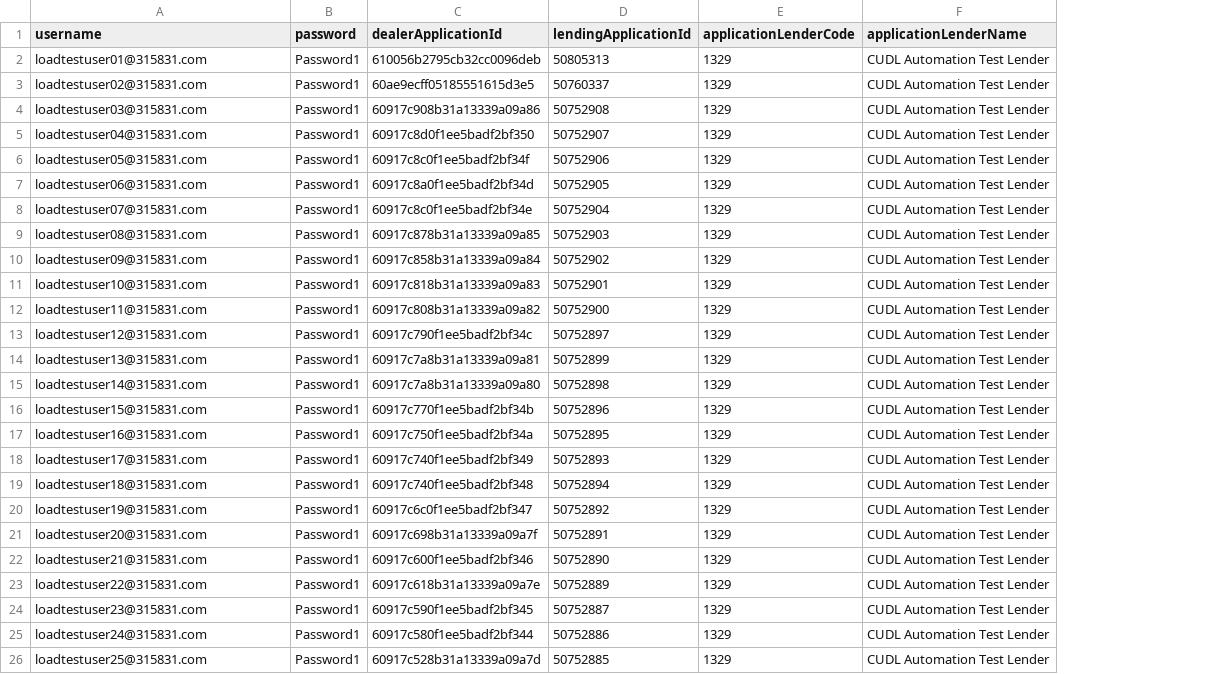
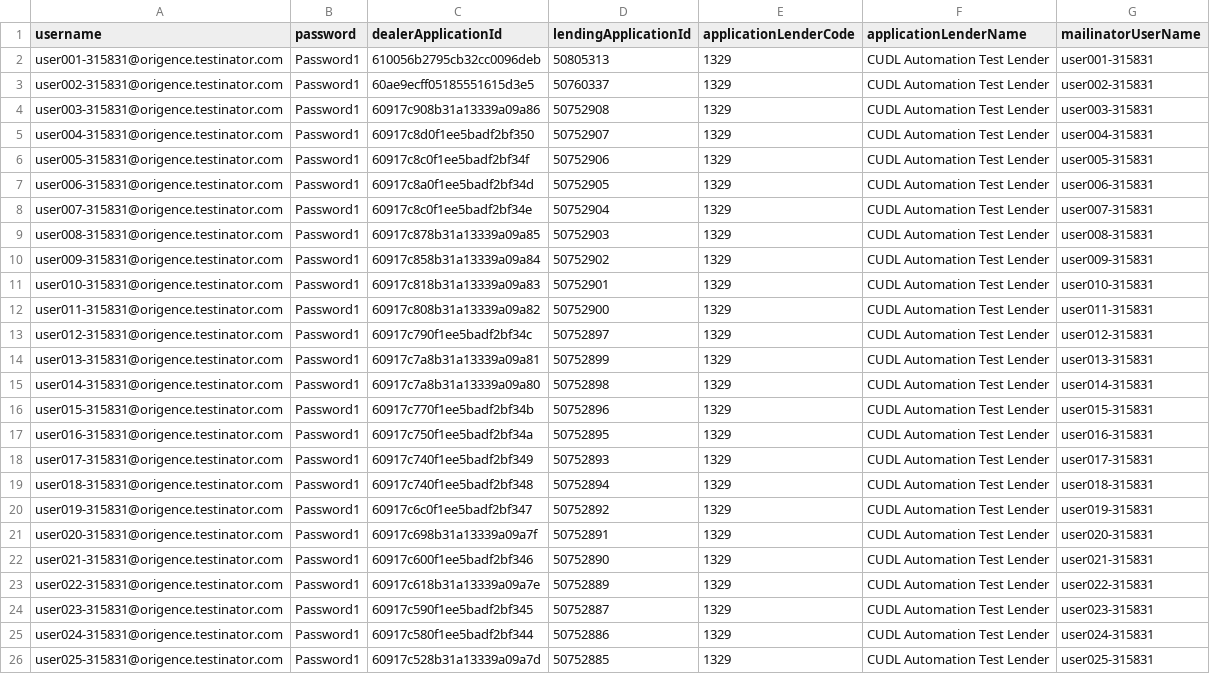
Before and after one commit to Ramya80-bit/LoadRunner, a CSV file: DealerPortalReleaseLoadTest/TestData_QA_View_Save_Submit.csv, drawn as a sheet; the diff names each change by its address in the sheet, - before the commit and + after, or states it on an @@ line.

```diff
--- a/DealerPortalReleaseLoadTest/TestData_QA_View_Save_Submit.csv
+++ b/DealerPortalReleaseLoadTest/TestData_QA_View_Save_Submit.csv
+column G (mailinatorUserName), rows 2-26: user001-315831 | user002-315831 | user003-315831 | user004-315831 | user005-315831 | user006-315831 | user007-315831 | user008-315831 | user009-315831 | user010-315831 | user011-315831 | user012-315831 | user013-315831 | user014-315831 | user015-315831 | user016-315831 | user017-315831 | user018-315831 | user019-315831 | user020-315831 | user021-315831 | user022-315831 | user023-315831 | user024-315831 | user025-315831
-A2 (username): loadtestuser01@315831.com
+A2 (username): user001-315831@origence.testinator.com
-A3 (username): loadtestuser02@315831.com
+A3 (username): user002-315831@origence.testinator.com
-A4 (username): loadtestuser03@315831.com
+A4 (username): user003-315831@origence.testinator.com
-A5 (username): loadtestuser04@315831.com
+A5 (username): user004-315831@origence.testinator.com
-A6 (username): loadtestuser05@315831.com
+A6 (username): user005-315831@origence.testinator.com
-A7 (username): loadtestuser06@315831.com
+A7 (username): user006-315831@origence.testinator.com
-A8 (username): loadtestuser07@315831.com
+A8 (username): user007-315831@origence.testinator.com
-A9 (username): loadtestuser08@315831.com
+A9 (username): user008-315831@origence.testinator.com
-A10 (username): loadtestuser09@315831.com
+A10 (username): user009-315831@origence.testinator.com
-A11 (username): loadtestuser10@315831.com
+A11 (username): user010-315831@origence.testinator.com
-A12 (username): loadtestuser11@315831.com
+A12 (username): user011-315831@origence.testinator.com
-A13 (username): loadtestuser12@315831.com
+A13 (username): user012-315831@origence.testinator.com
-A14 (username): loadtestuser13@315831.com
+A14 (username): user013-315831@origence.testinator.com
-A15 (username): loadtestuser14@315831.com
+A15 (username): user014-315831@origence.testinator.com
-A16 (username): loadtestuser15@315831.com
+A16 (username): user015-315831@origence.testinator.com
-A17 (username): loadtestuser16@315831.com
+A17 (username): user016-315831@origence.testinator.com
-A18 (username): loadtestuser17@315831.com
+A18 (username): user017-315831@origence.testinator.com
-A19 (username): loadtestuser18@315831.com
+A19 (username): user018-315831@origence.testinator.com
-A20 (username): loadtestuser19@315831.com
+A20 (username): user019-315831@origence.testinator.com
-A21 (username): loadtestuser20@315831.com
+A21 (username): user020-315831@origence.testinator.com
-A22 (username): loadtestuser21@315831.com
+A22 (username): user021-315831@origence.testinator.com
-A23 (username): loadtestuser22@315831.com
+A23 (username): user022-315831@origence.testinator.com
-A24 (username): loadtestuser23@315831.com
+A24 (username): user023-315831@origence.testinator.com
-A25 (username): loadtestuser24@315831.com
+A25 (username): user024-315831@origence.testinator.com
-A26 (username): loadtestuser25@315831.com
+A26 (username): user025-315831@origence.testinator.com
```
Also changed, not shown: DealerPortalReleaseLoadTest/TestData_QA_Finalize_Digital_Deal.csv, 7 other files.
